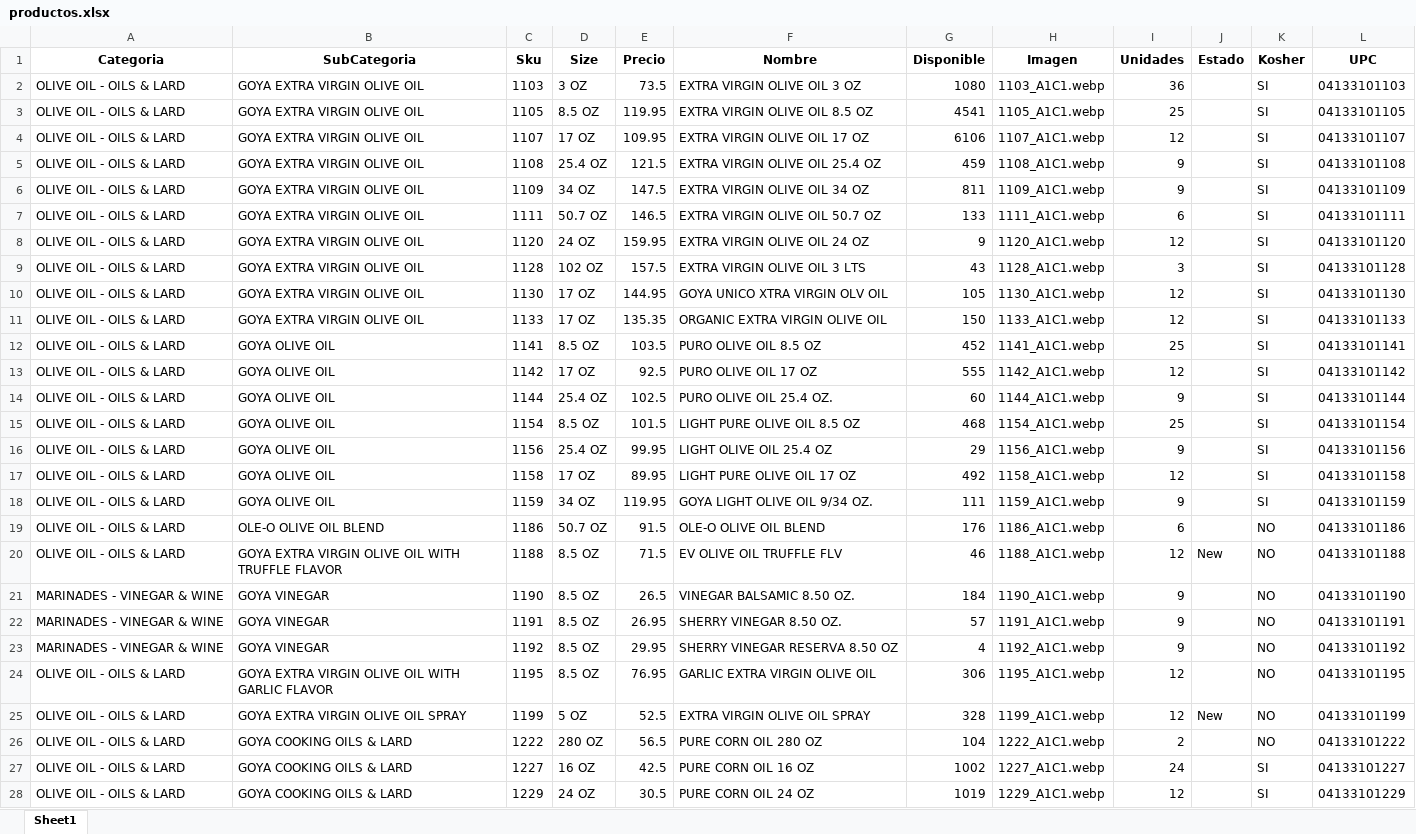
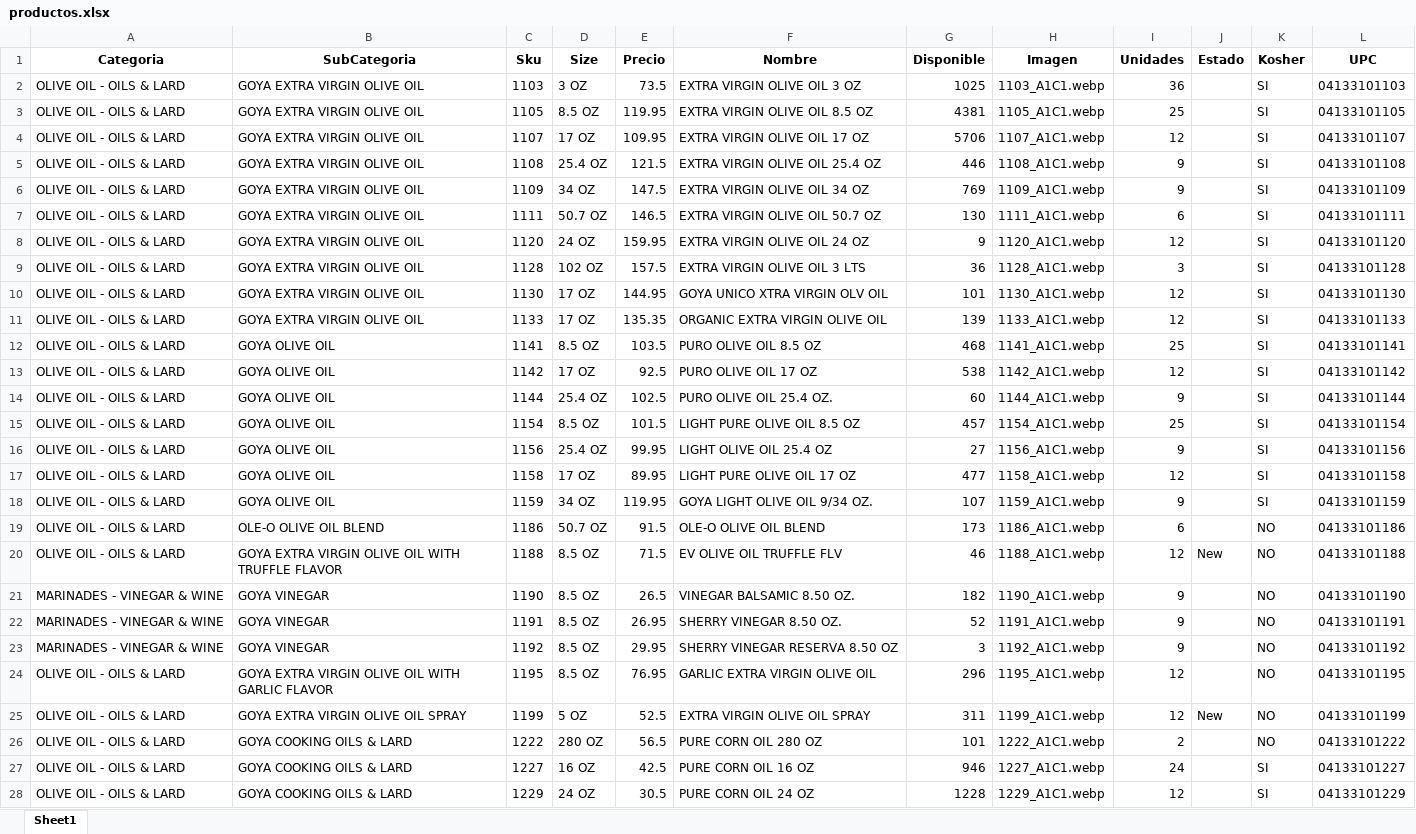
Before and after one commit to JamilJuez/jay-app, an Excel workbook: productos.xlsx, sheet Sheet1, drawn as a sheet; only a part is shown; values as stored, in another font and other column widths than the file's, no borders; the diff covers the shown part only; the diff names each change by its address in the sheet, - before the commit and + after, or states it on an @@ line.

```diff
--- a/productos.xlsx (sheet Sheet1)
+++ b/productos.xlsx (sheet Sheet1)
-G2 (Disponible): 1080
+G2 (Disponible): 1025
-G3 (Disponible): 4541
+G3 (Disponible): 4381
-G4 (Disponible): 6106
+G4 (Disponible): 5706
-G5 (Disponible): 459
+G5 (Disponible): 446
-G6 (Disponible): 811
+G6 (Disponible): 769
-G7 (Disponible): 133
+G7 (Disponible): 130
-G9 (Disponible): 43
+G9 (Disponible): 36
-G10 (Disponible): 105
+G10 (Disponible): 101
-G11 (Disponible): 150
+G11 (Disponible): 139
-G12 (Disponible): 452
+G12 (Disponible): 468
-G13 (Disponible): 555
+G13 (Disponible): 538
-G15 (Disponible): 468
+G15 (Disponible): 457
-G16 (Disponible): 29
+G16 (Disponible): 27
-G17 (Disponible): 492
+G17 (Disponible): 477
-G18 (Disponible): 111
+G18 (Disponible): 107
-G19 (Disponible): 176
+G19 (Disponible): 173
-G21 (Disponible): 184
+G21 (Disponible): 182
-G22 (Disponible): 57
+G22 (Disponible): 52
-G23 (Disponible): 4
+G23 (Disponible): 3
-G24 (Disponible): 306
+G24 (Disponible): 296
-G25 (Disponible): 328
+G25 (Disponible): 311
-G26 (Disponible): 104
+G26 (Disponible): 101
-G27 (Disponible): 1002
+G27 (Disponible): 946
-G28 (Disponible): 1019
+G28 (Disponible): 1228
```
Also changed, not shown: 1 removed row and 1519 edited cells elsewhere in this sheet, 2 other files.
